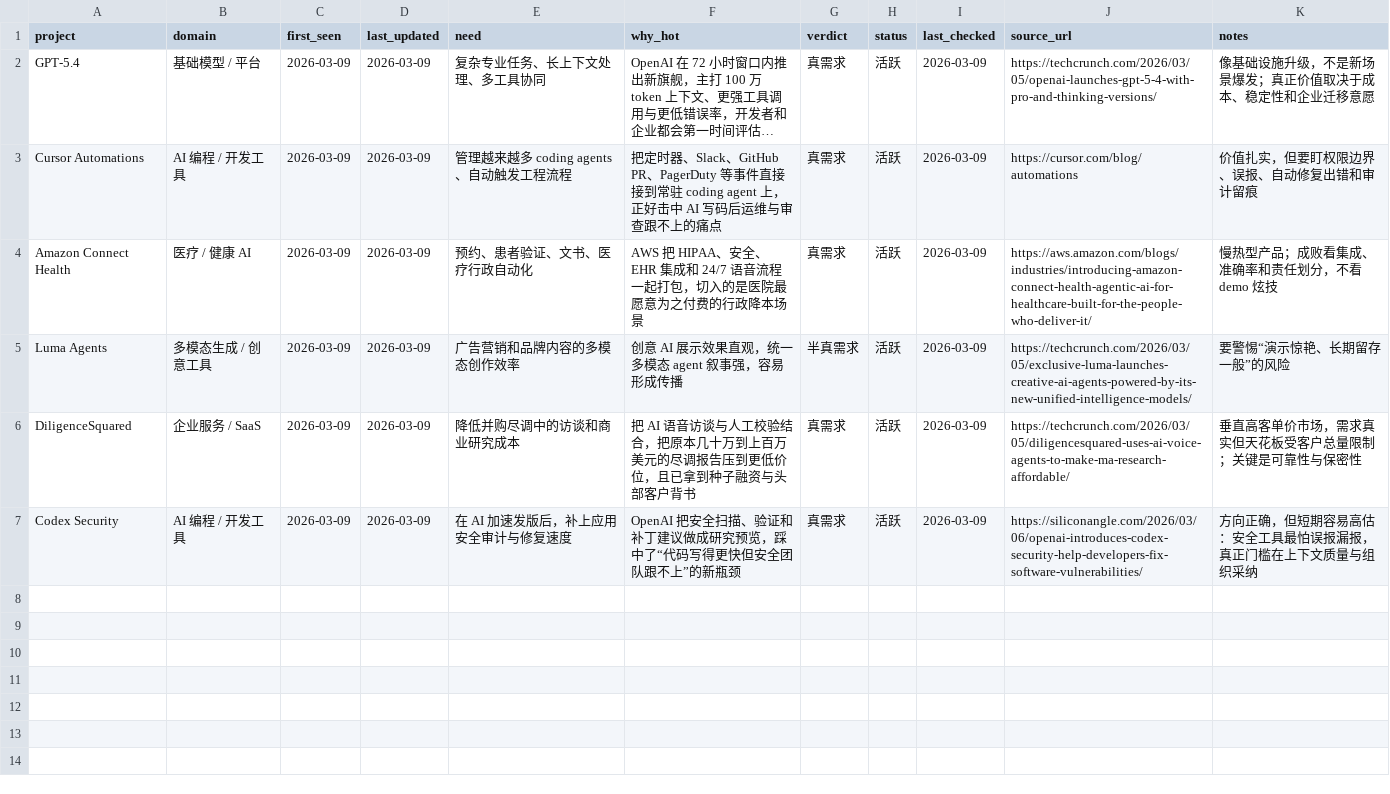
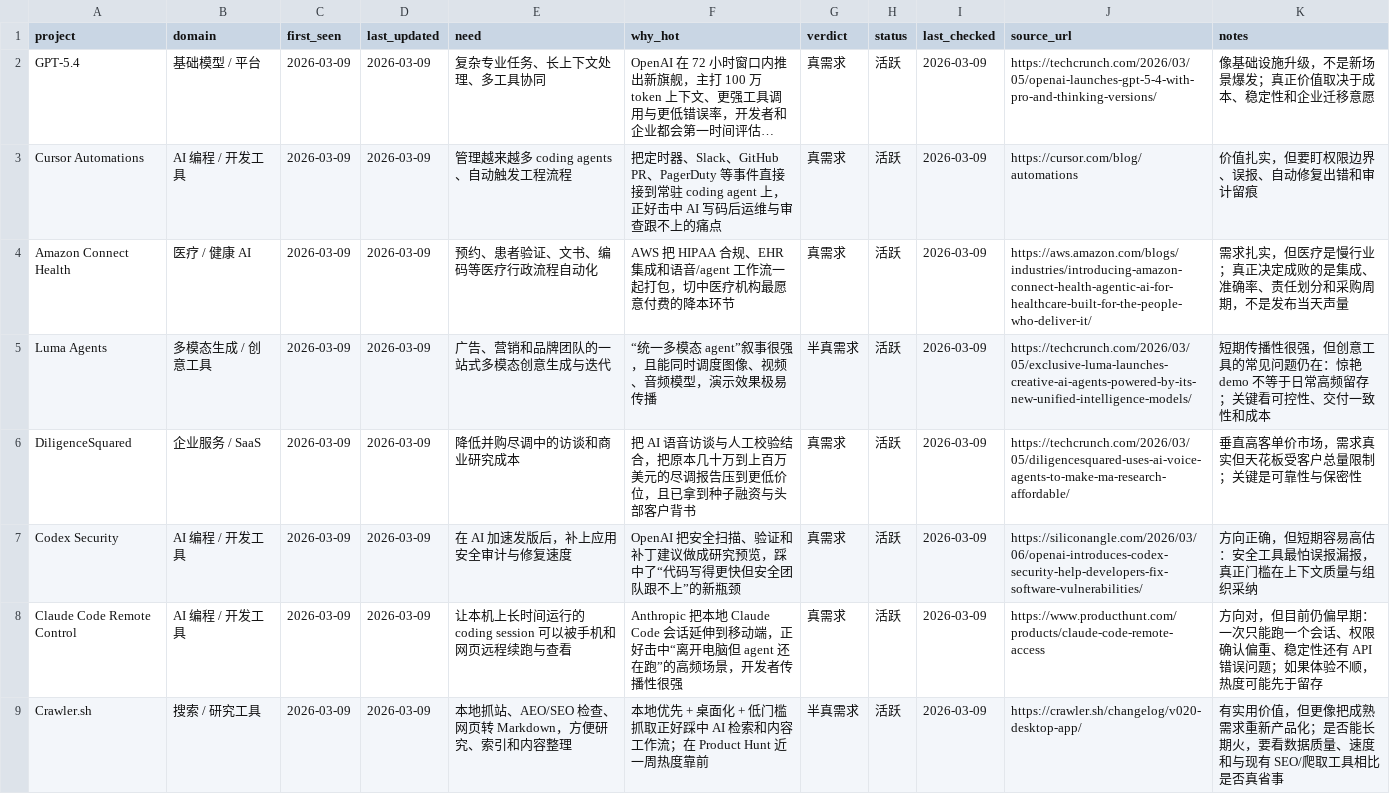
Before and after one commit to KuumaSan/AIProducts, a CSV file: tracking/ai-projects.csv, drawn as a sheet; long unchanged cells end in …; the diff names each change by its address in the sheet, - before the commit and + after, or states it on an @@ line.

```diff
--- a/tracking/ai-projects.csv
+++ b/tracking/ai-projects.csv
-E4 (need): 预约、患者验证、文书、医疗行政自动化
+E4 (need): 预约、患者验证、文书、编码等医疗行政流程自动化
-F4 (why_hot): AWS 把 HIPAA、安全、EHR 集成和 24/7 语音流程一起打包，切入的是医院最愿意为之付费的行政降本场景
+F4 (why_hot): AWS 把 HIPAA 合规、EHR 集成和语音/agent 工作流一起打包，切中医疗机构最愿意付费的降本环节
-K4 (notes): 慢热型产品；成败看集成、准确率和责任划分，不看 demo 炫技
+K4 (notes): 需求扎实，但医疗是慢行业；真正决定成败的是集成、准确率、责任划分和采购周期，不是发布当天声量
-E5 (need): 广告营销和品牌内容的多模态创作效率
+E5 (need): 广告、营销和品牌团队的一站式多模态创意生成与迭代
-F5 (why_hot): 创意 AI 展示效果直观，统一多模态 agent 叙事强，容易形成传播
+F5 (why_hot): “统一多模态 agent”叙事很强，且能同时调度图像、视频、音频模型，演示效果极易传播
-K5 (notes): 要警惕“演示惊艳、长期留存一般”的风险
+K5 (notes): 短期传播性很强，但创意工具的常见问题仍在：惊艳 demo 不等于日常高频留存；关键看可控性、交付一致性和成本
+row 8: Claude Code Remote Control | AI 编程 / 开发工具 | 2026-03-09 | 2026-03-09 | 让本机上长时间运行的 coding session 可以被手机和网页远程续跑与查看 | Anthropic 把本地 Claude Code 会话延伸到移动端，正好击中“离开电脑但 agent 还在跑”的高频场景，开发者传播性很强 | 真需求 | 活跃 | 2026-03-09 | https://www.producthunt.com/products/claude-code-remote-access | 方向对，但目前仍偏早期：一次只能跑一个会话、权限确认偏重、稳定性还有 API 错误问题；如果体验不顺，热度可能先于留存
+row 9: Crawler.sh | 搜索 / 研究工具 | 2026-03-09 | 2026-03-09 | 本地抓站、AEO/SEO 检查、网页转 Markdown，方便研究、索引和内容整理 | 本地优先 + 桌面化 + 低门槛抓取正好踩中 AI 检索和内容工作流；在 Product Hunt 近一周热度靠前 | 半真需求 | 活跃 | 2026-03-09 | https://crawler.sh/changelog/v020-desktop-app/ | 有实用价值，但更像把成熟需求重新产品化；是否能长期火，要看数据质量、速度和与现有 SEO/爬取工具相比是否真省事
```
Also changed, not shown: 1 other file.
